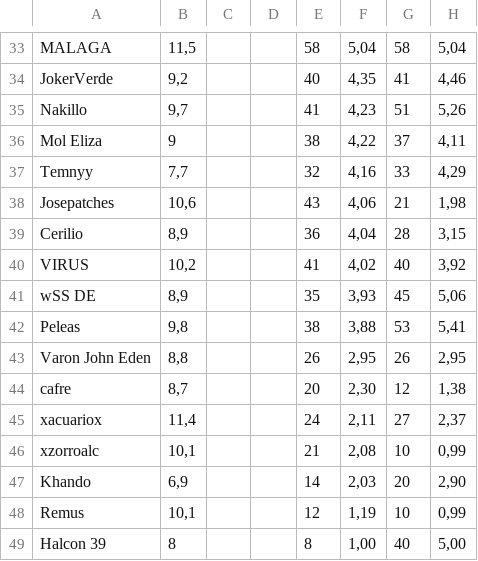
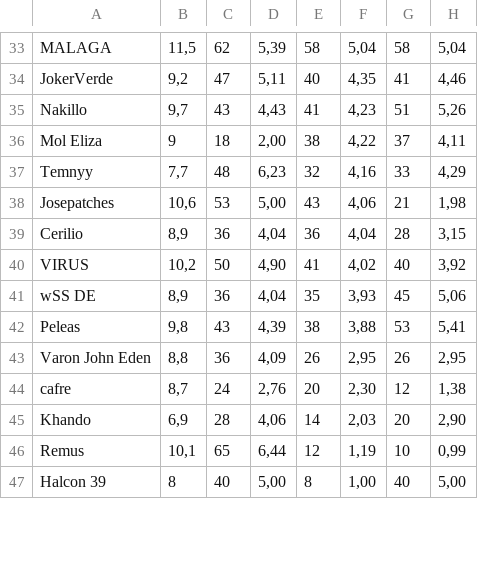
Before and after one commit to maathjtmfaselli/maathjtmfaselli.github.io, a CSV file: csv/guild-rote.csv, drawn as a sheet; only a part is shown, gaps mark what is left out; removed rows and columns are numbered as before the commit, all else as after; the diff covers the shown part only; the diff names each change by its address in the sheet, - before the commit and + after, or states it on an @@ line.

```diff
--- a/csv/guild-rote.csv
+++ b/csv/guild-rote.csv
-C33: (empty)
+C33: 62
-D33: (empty)
+D33: 5,39
-C34: (empty)
+C34: 47
-D34: (empty)
+D34: 5,11
-C35: (empty)
+C35: 43
-D35: (empty)
+D35: 4,43
-C36: (empty)
+C36: 18
-D36: (empty)
+D36: 2,00
-C37: (empty)
+C37: 48
-D37: (empty)
+D37: 6,23
-C38: (empty)
+C38: 53
-D38: (empty)
+D38: 5,00
-C39: (empty)
+C39: 36
-D39: (empty)
+D39: 4,04
-C40: (empty)
+C40: 50
-D40: (empty)
+D40: 4,90
-C41: (empty)
+C41: 36
-D41: (empty)
+D41: 4,04
-C42: (empty)
+C42: 43
-D42: (empty)
+D42: 4,39
-C43: (empty)
+C43: 36
-D43: (empty)
+D43: 4,09
-C44: (empty)
+C44: 24
-D44: (empty)
+D44: 2,76
-row 45: xacuariox | 11,4 |  |  | 24 | 2,11 | 27 | 2,37
-row 46: xzorroalc | 10,1 |  |  | 21 | 2,08 | 10 | 0,99
-C45: (empty)
+C45: 28
-D45: (empty)
+D45: 4,06
-C46: (empty)
+C46: 65
-D46: (empty)
+D46: 6,44
-C47: (empty)
+C47: 40
-D47: (empty)
+D47: 5,00
```
Also changed, not shown: 1 added row, 1 removed row and 65 edited cells elsewhere in this file, csv/guild-raid-tokens.csv, csv/guild-raid.csv.
